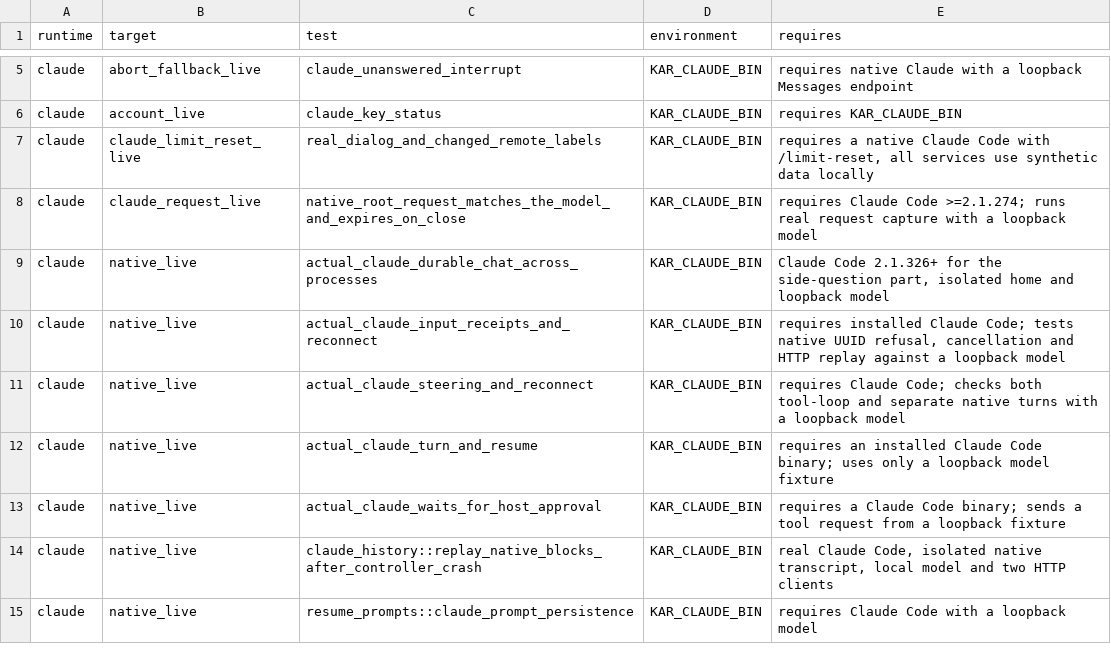
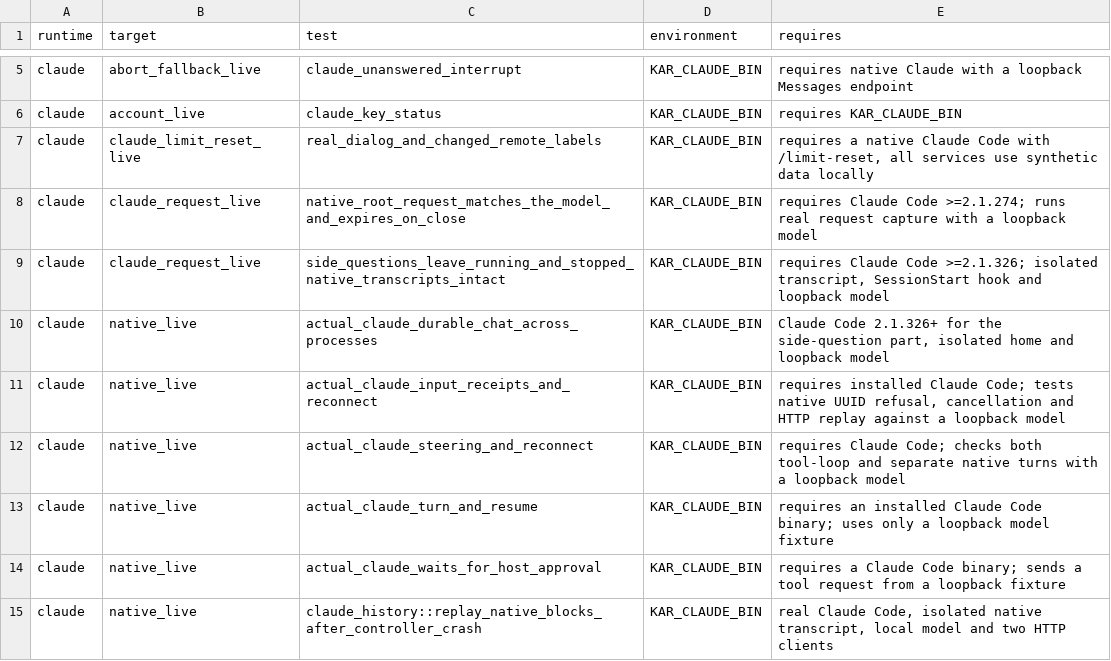
Before and after one commit to kense-labs/Kar, a TSV file: docs/backend-macos-tests.tsv, drawn as a sheet; only a part is shown, gaps mark what is left out; the shorter side is filled out with more unchanged rows.

Commit message:
Exercise tool-free native Claude side questions across source shutdown

```diff
--- a/docs/backend-macos-tests.tsv
+++ b/docs/backend-macos-tests.tsv
@@ -8,2 +8,3 @@ claude	claude_limit_reset_live	real_dialog_and_changed_remote_labels	KAR_CLAUDE_
 claude	claude_request_live	native_root_request_matches_the_model_and_expires_on_close	KAR_CLAUDE_BIN	requires Claude Code >=2.1.274; runs real request capture with a loopback model
+claude	claude_request_live	side_questions_leave_running_and_stopped_native_transcripts_intact	KAR_CLAUDE_BIN	requires Claude Code >=2.1.326; isolated transcript, SessionStart hook and loopback model
 claude	native_live	actual_claude_durable_chat_across_processes	KAR_CLAUDE_BIN	Claude Code 2.1.326+ for the side-question part, isolated home and loopback model
```
Also changed, not shown: 1 other file.
